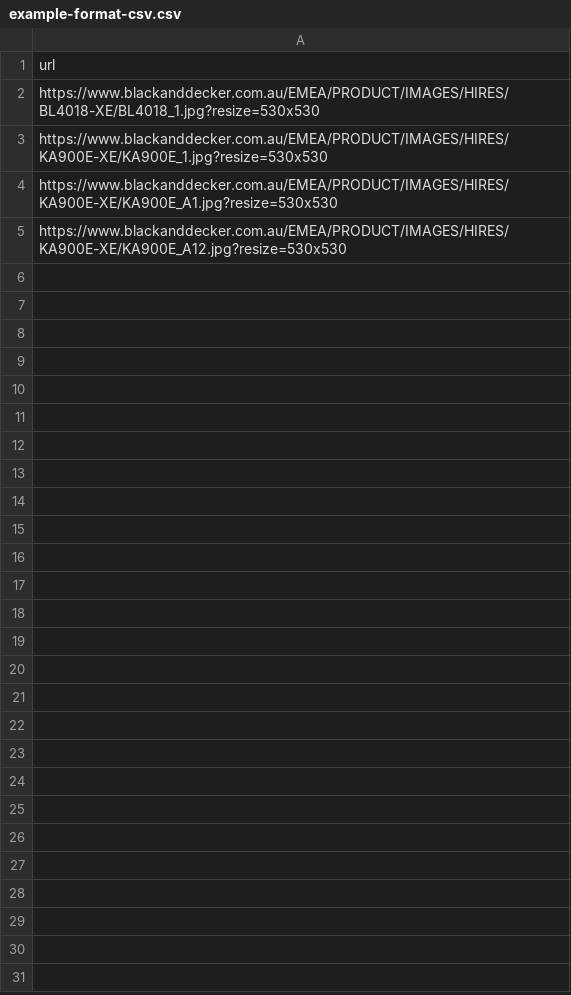
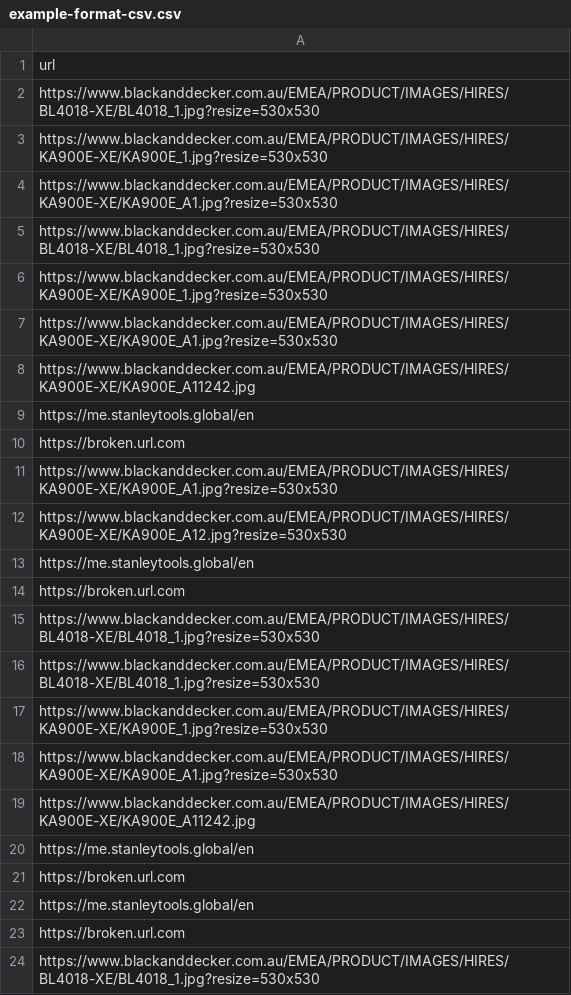
Before and after one commit to antoniwan/web-management-tools-react, a CSV file: public/example/example-format-csv.csv, drawn as a sheet; only a part is shown; the diff covers the shown part only.

```diff
--- a/public/example/example-format-csv.csv
+++ b/public/example/example-format-csv.csv
@@ -4,2 +4,21 @@ https://www.blackanddecker.com.au/EMEA/PRODUCT/IMAGES/HIRES/KA900E-XE/KA900E_1.j
 https://www.blackanddecker.com.au/EMEA/PRODUCT/IMAGES/HIRES/KA900E-XE/KA900E_A1.jpg?resize=530x530
+https://www.blackanddecker.com.au/EMEA/PRODUCT/IMAGES/HIRES/BL4018-XE/BL4018_1.jpg?resize=530x530
+https://www.blackanddecker.com.au/EMEA/PRODUCT/IMAGES/HIRES/KA900E-XE/KA900E_1.jpg?resize=530x530
+https://www.blackanddecker.com.au/EMEA/PRODUCT/IMAGES/HIRES/KA900E-XE/KA900E_A1.jpg?resize=530x530
+https://www.blackanddecker.com.au/EMEA/PRODUCT/IMAGES/HIRES/KA900E-XE/KA900E_A11242.jpg
+https://me.stanleytools.global/en
+https://broken.url.com
+https://www.blackanddecker.com.au/EMEA/PRODUCT/IMAGES/HIRES/KA900E-XE/KA900E_A1.jpg?resize=530x530
 https://www.blackanddecker.com.au/EMEA/PRODUCT/IMAGES/HIRES/KA900E-XE/KA900E_A12.jpg?resize=530x530
+https://me.stanleytools.global/en
+https://broken.url.com
+https://www.blackanddecker.com.au/EMEA/PRODUCT/IMAGES/HIRES/BL4018-XE/BL4018_1.jpg?resize=530x530
+https://www.blackanddecker.com.au/EMEA/PRODUCT/IMAGES/HIRES/BL4018-XE/BL4018_1.jpg?resize=530x530
+https://www.blackanddecker.com.au/EMEA/PRODUCT/IMAGES/HIRES/KA900E-XE/KA900E_1.jpg?resize=530x530
+https://www.blackanddecker.com.au/EMEA/PRODUCT/IMAGES/HIRES/KA900E-XE/KA900E_A1.jpg?resize=530x530
+https://www.blackanddecker.com.au/EMEA/PRODUCT/IMAGES/HIRES/KA900E-XE/KA900E_A11242.jpg
+https://me.stanleytools.global/en
+https://broken.url.com
+https://me.stanleytools.global/en
+https://broken.url.com
+https://www.blackanddecker.com.au/EMEA/PRODUCT/IMAGES/HIRES/BL4018-XE/BL4018_1.jpg?resize=530x530
```
Also changed, not shown: 11 added rows elsewhere in this file, 2 other files.
